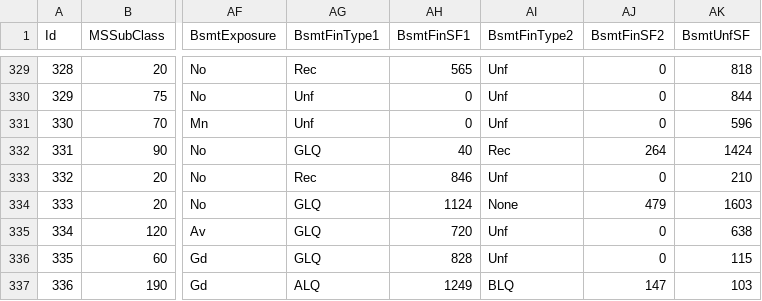
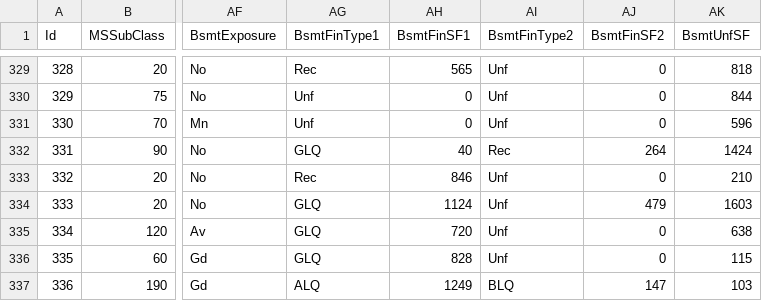
Before and after one commit to AlbertoParravicini/machine-learning-ulb, a CSV file: data/train_cleaned.csv, drawn as a sheet; only a part is shown, gaps mark what is left out; the diff names each change by its address in the sheet, - before the commit and + after, or states it on an @@ line.

```diff
--- a/data/train_cleaned.csv
+++ b/data/train_cleaned.csv
-AI334 (BsmtFinType2): None
+AI334 (BsmtFinType2): Unf
```
Also changed, not shown: data/test_cleaned.csv, 2 other files.
